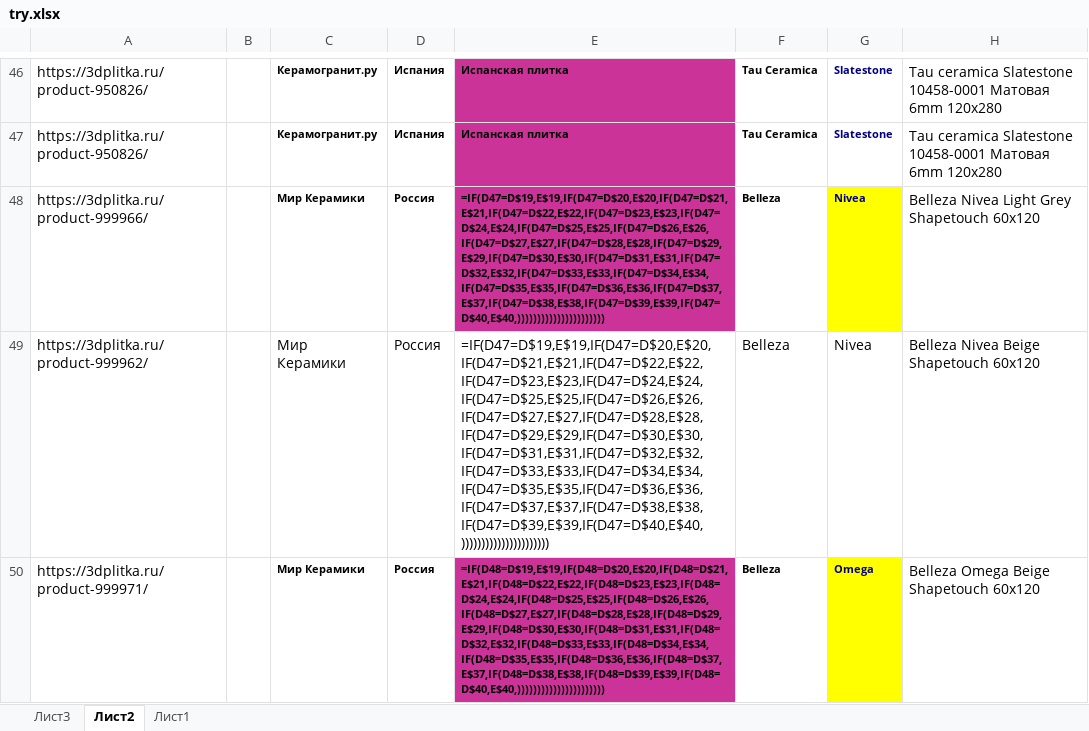
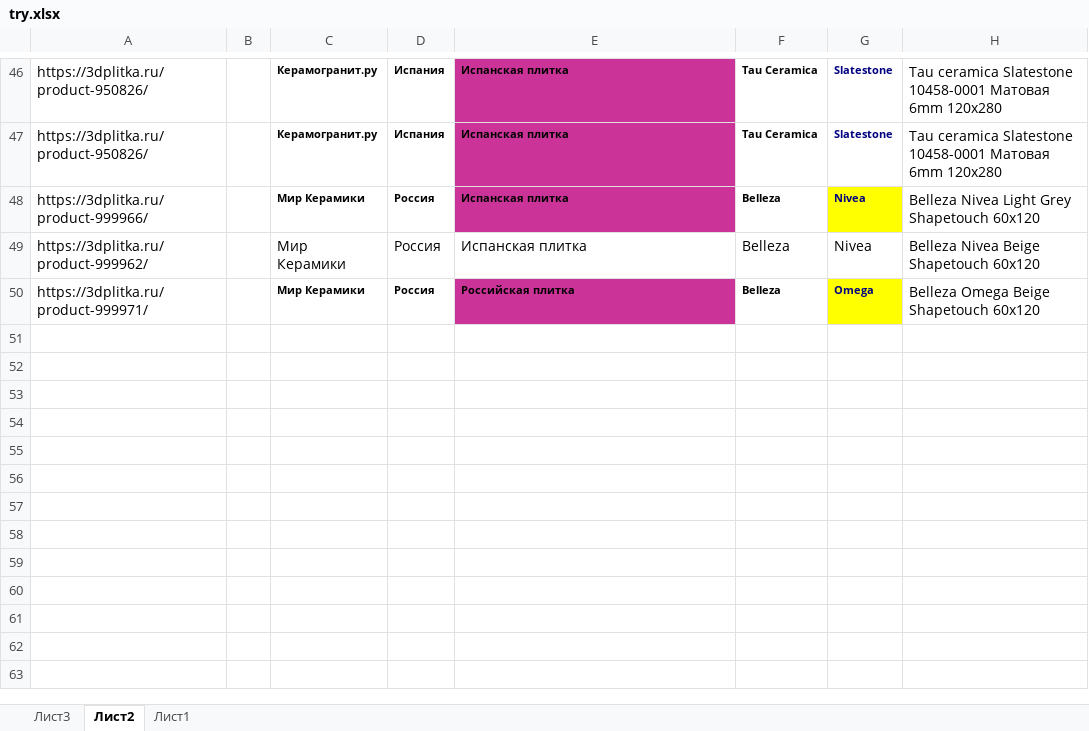
Before and after one commit to alekseybiz/Data-analyzis, an Excel workbook: Parsing_characteristis_and_photo/parsing_3dplitka/try.xlsx, sheet Лист2, drawn as a sheet; only a part is shown, gaps mark what is left out; values as stored, in another font and other column widths than the file's, no borders; formulas without a stored value are shown as written; conditional formats not drawn; the diff names each change by its address in the sheet, - before the commit and + after, or states it on an @@ line.

```diff
--- a/Parsing_characteristis_and_photo/parsing_3dplitka/try.xlsx (sheet Лист2)
+++ b/Parsing_characteristis_and_photo/parsing_3dplitka/try.xlsx (sheet Лист2)
-E48:E49: =IF(D47=D$19,E$19,IF(D47=D$20,E$20,IF(D47=D$21,E$21,IF(D47=D$22,E$22,IF(D47=D$23,E$23,IF(D47=D$24,E$24,IF(D47=D$25,E$25,IF(D47=D$26,E$26,IF(D47=D$27,E$27,IF(D47=D$28,E$28,IF(D47=D$29,E$29,IF(D47=D$30,E$30,IF(D47=D$31,E$31,IF(D47=D$32,E$32,IF(D47=D$33,E$33,IF(D47=D$34,E$34,IF(D47=D$35,E$35,IF(D47=D$36,E$36,IF(D47=D$37,E$37,IF(D47=D$38,E$38,IF(D47=D$39,E$39,IF(D47=D$40,E$40,))))))))))))))))))))))
+E48:E49: Испанская плитка
-E50: =IF(D48=D$19,E$19,IF(D48=D$20,E$20,IF(D48=D$21,E$21,IF(D48=D$22,E$22,IF(D48=D$23,E$23,IF(D48=D$24,E$24,IF(D48=D$25,E$25,IF(D48=D$26,E$26,IF(D48=D$27,E$27,IF(D48=D$28,E$28,IF(D48=D$29,E$29,IF(D48=D$30,E$30,IF(D48=D$31,E$31,IF(D48=D$32,E$32,IF(D48=D$33,E$33,IF(D48=D$34,E$34,IF(D48=D$35,E$35,IF(D48=D$36,E$36,IF(D48=D$37,E$37,IF(D48=D$38,E$38,IF(D48=D$39,E$39,IF(D48=D$40,E$40,))))))))))))))))))))))
+E50: Российская плитка
```
Also changed, not shown: sheet Лист1, sheet Лист3.
